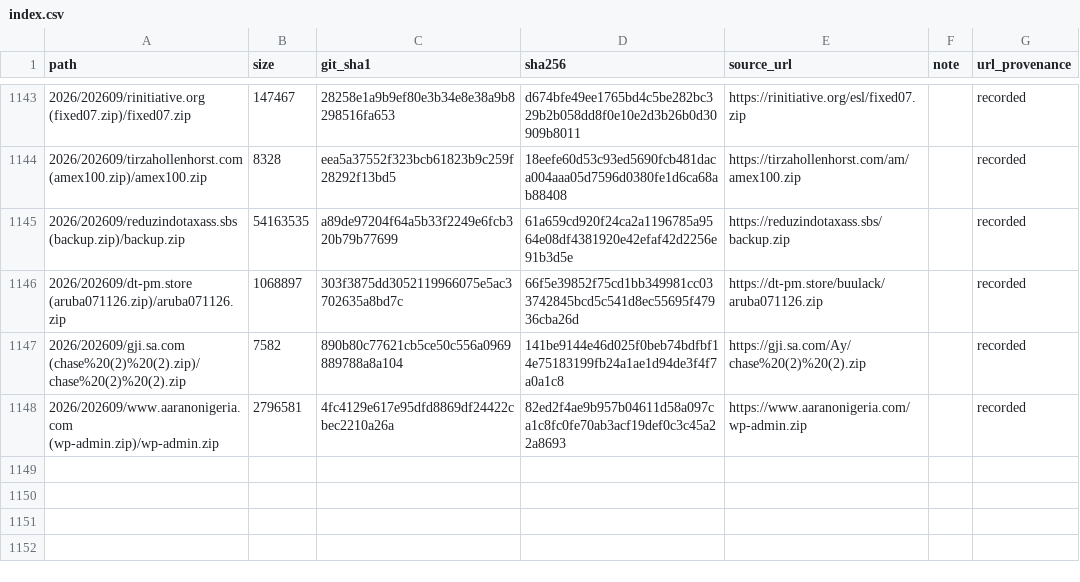
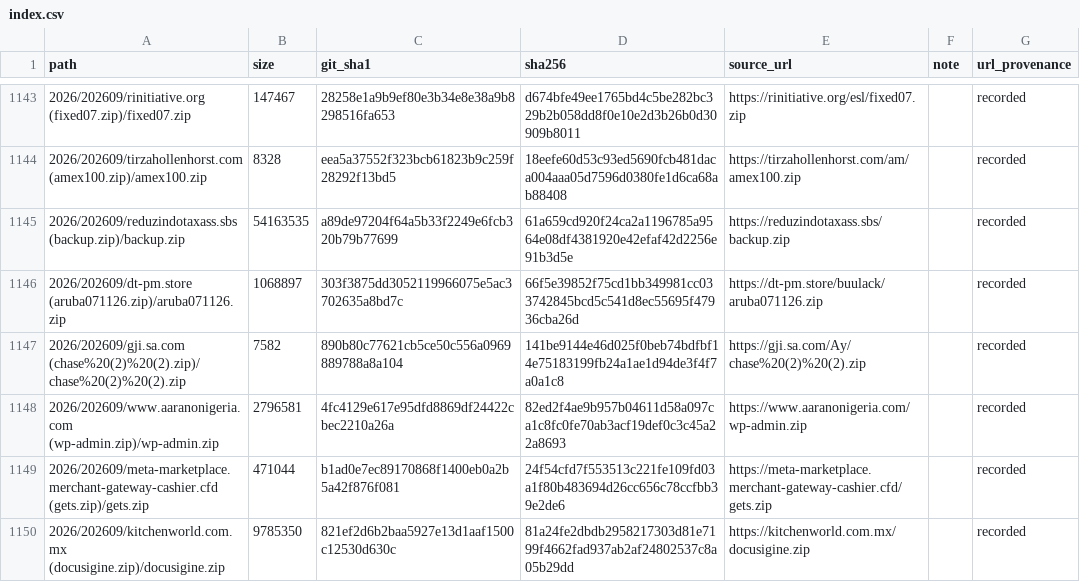
Before and after one commit to 0xDanielLopez/phishing_kits, a CSV file: index.csv, drawn as a sheet; only a part is shown, gaps mark what is left out.

```diff
--- a/index.csv
+++ b/index.csv
@@ -1148 +1148,3 @@ path,size,git_sha1,sha256,source_url,note,url_provenance
 2026/202609/www.aaranonigeria.com (wp-admin.zip)/wp-admin.zip,2796581,4fc4129e617e95dfd8869df24422cbec2210a26a,82ed2f4ae9b957b04611d58a097ca1c8fc0fe70ab3acf19def0c3c45a22a8693,https://www.aaranonigeria.com/wp-admin.zip,,recorded
+2026/202609/meta-marketplace.merchant-gateway-cashier.cfd (gets.zip)/gets.zip,471044,b1ad0e7ec89170868f1400eb0a2b5a42f876f081,24f54cfd7f553513c221fe109fd03a1f80b483694d26cc656c78ccfbb39e2de6,https://meta-marketplace.merchant-gateway-cashier.cfd/gets.zip,,recorded
+2026/202609/kitchenworld.com.mx (docusigine.zip)/docusigine.zip,9785350,821ef2d6b2baa5927e13d1aaf1500c12530d630c,81a24fe2dbdb2958217303d81e7199f4662fad937ab2af24802537c8a05b29dd,https://kitchenworld.com.mx/docusigine.zip,,recorded
```
Also changed, not shown: 3 other files.
